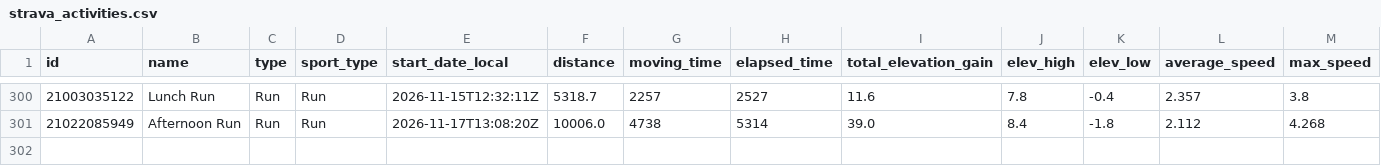
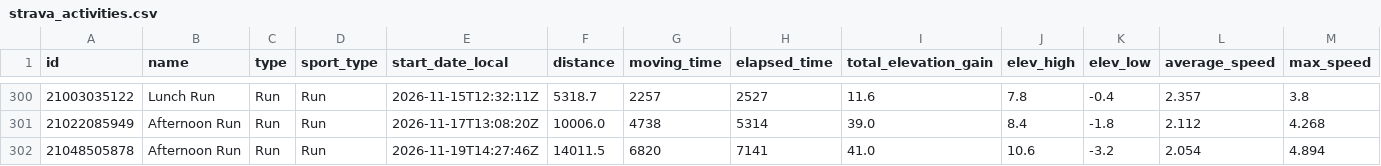
Before and after one commit to Swithington/beccy-strava, a CSV file: strava_activities.csv, drawn as a sheet; only a part is shown, gaps mark what is left out; rows hold the shown columns only; the diff names each change by its address in the sheet, - before the commit and + after, or states it on an @@ line.

```diff
--- a/strava_activities.csv
+++ b/strava_activities.csv
+row 302: 21048505878 | Afternoon Run | Run | Run | 2026-11-19T14:27:46Z | 14011.5 | 6820 | 7141 | 41.0 | 10.6 | -3.2 | 2.054 | 4.894
```
Also changed, not shown: 2 other files.
